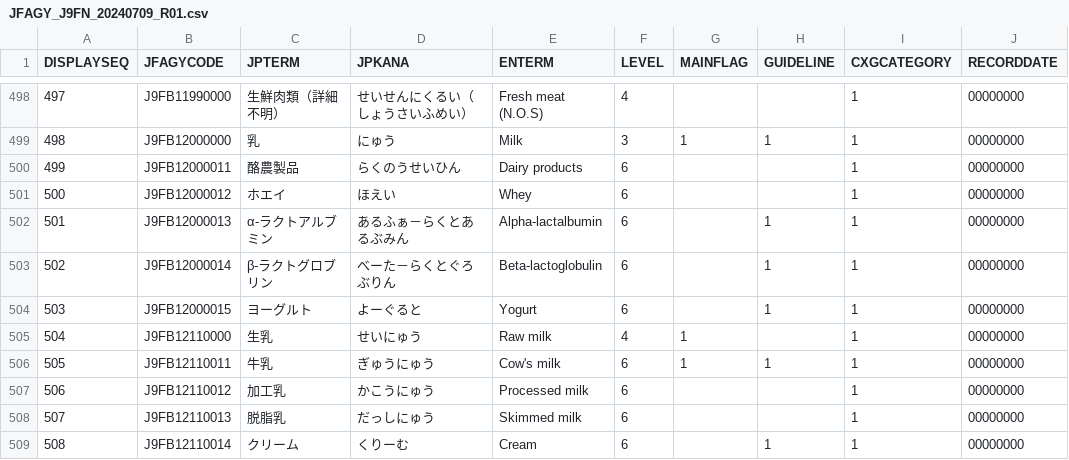
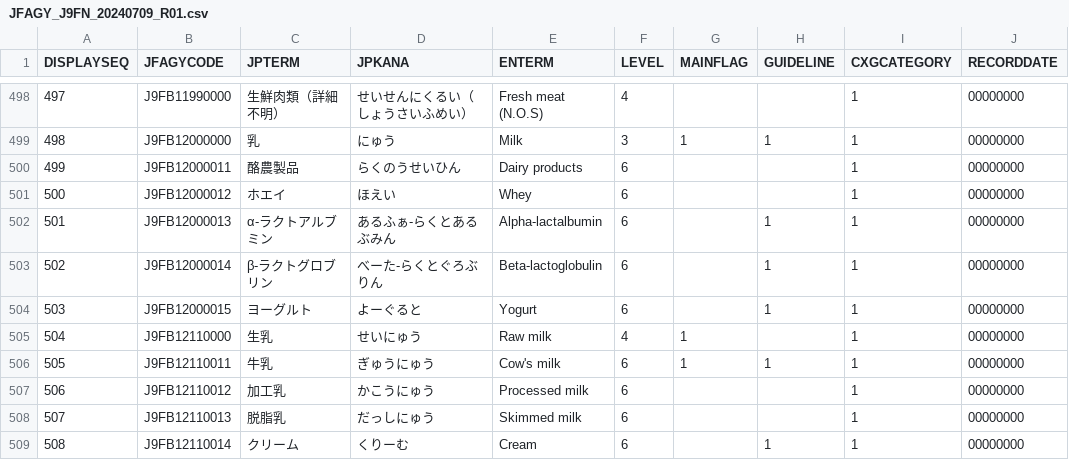
Before and after one commit to jami-fhir-jp-wg/JFAGY, a CSV file: download_files/utf8/JFAGY_J9FN_20240709_R01.csv, drawn as a sheet; only a part is shown, gaps mark what is left out; the diff names each change by its address in the sheet, - before the commit and + after, or states it on an @@ line.

```diff
--- a/download_files/utf8/JFAGY_J9FN_20240709_R01.csv
+++ b/download_files/utf8/JFAGY_J9FN_20240709_R01.csv
-D502 (JPKANA): あるふぁ－らくとあるぶみん
+D502 (JPKANA): あるふぁ-らくとあるぶみん
-D503 (JPKANA): べーた－らくとぐろぶりん
+D503 (JPKANA): べーた-らくとぐろぶりん
```
Also changed, not shown: 2 other files.
